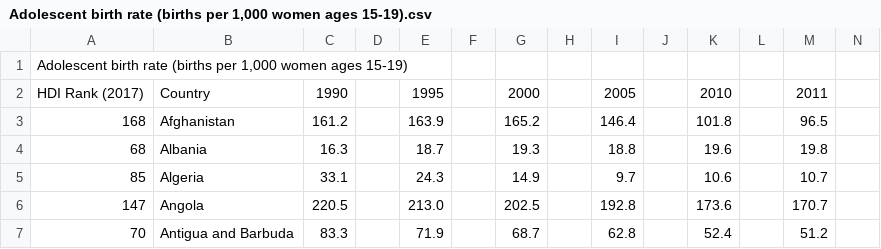
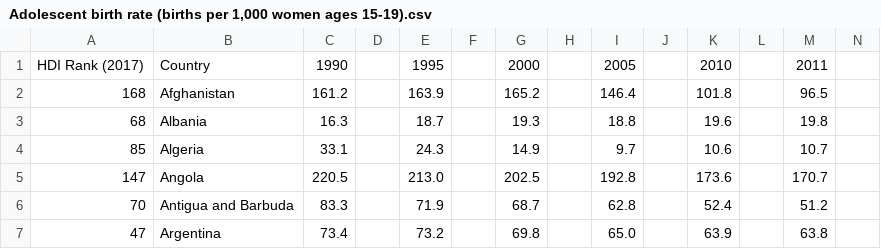
Before and after one commit to awybin/Teste, a CSV file: Adolescent birth rate (births per 1,000 women ages 15-19).csv, drawn as a sheet; only a part is shown; the shorter side is filled out with more unchanged rows; rows hold the shown columns only; the diff names each change by its address in the sheet, - before the commit and + after, or states it on an @@ line.

Commit message:
Update Adolescent birth rate (births per 1,000 women ages 15-19).csv

```diff
--- a/Adolescent birth rate (births per 1,000 women ages 15-19).csv
+++ b/Adolescent birth rate (births per 1,000 women ages 15-19).csv
-row 1: Adolescent birth rate (births per 1,000 women ages 15-19)
```
